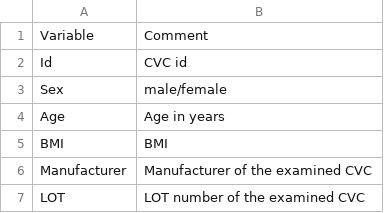
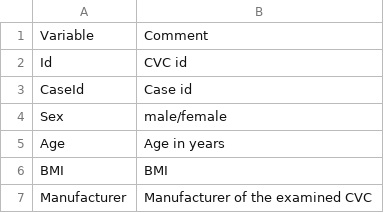
Before and after one commit to umg-minai/crt, a CSV file: data/extdata/codebook.csv, drawn as a sheet; only a part is shown; the shorter side is filled out with more unchanged rows.

```diff
--- a/data/extdata/codebook.csv
+++ b/data/extdata/codebook.csv
@@ -2,2 +2,3 @@ Variable,Comment
 Id,CVC id
+CaseId,Case id
 Sex,male/female
```
Also changed, not shown: data/extdata/cvc.csv.
